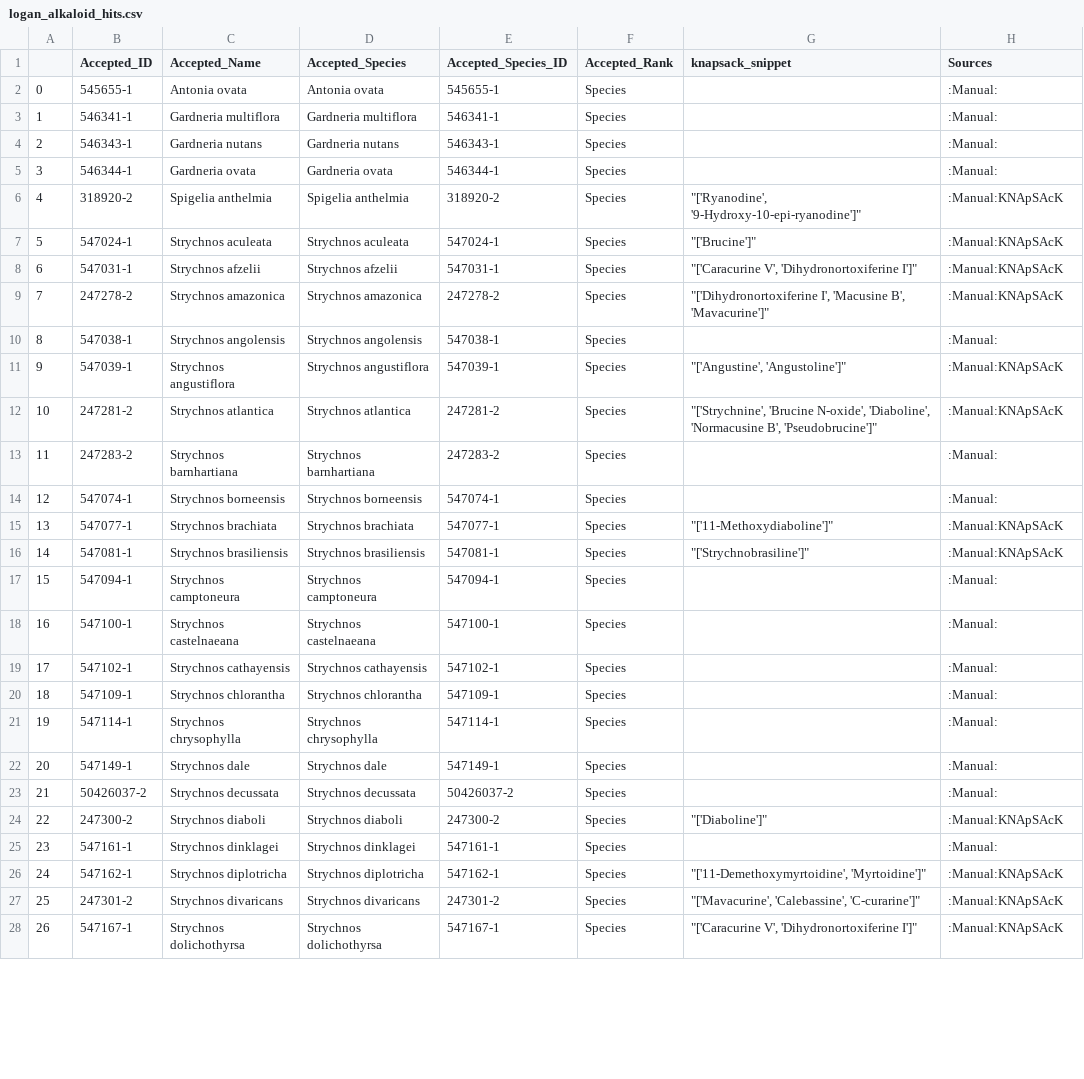
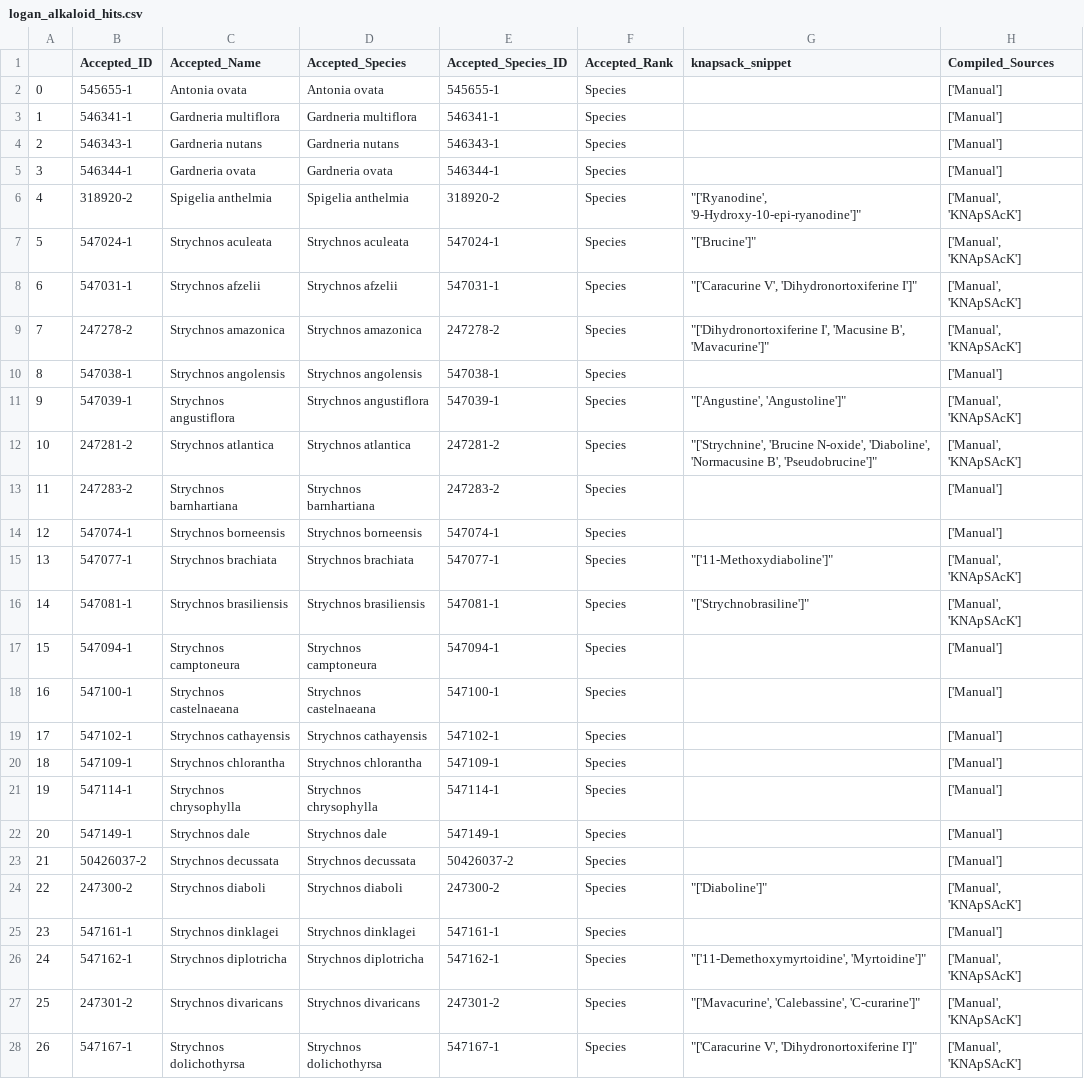
Before and after one commit to alrichardbollans/loganiaceae_traits, a CSV file: logan_metabolite_vars/outputs/logan_alkaloid_hits.csv, drawn as a sheet; only a part is shown; the diff covers the shown part only; the diff names each change by its address in the sheet, - before the commit and + after, or states it on an @@ line.

Commit message:
Improve source info

```diff
--- a/logan_metabolite_vars/outputs/logan_alkaloid_hits.csv
+++ b/logan_metabolite_vars/outputs/logan_alkaloid_hits.csv
-H1: Sources
+H1: Compiled_Sources
-H2:H5 (Compiled_Sources): :Manual:
+H2:H5 (Compiled_Sources): ['Manual']
-H6:H9 (Compiled_Sources): :Manual:KNApSAcK
+H6:H9 (Compiled_Sources): ['Manual', 'KNApSAcK']
-H10 (Compiled_Sources): :Manual:
+H10 (Compiled_Sources): ['Manual']
-H11:H12 (Compiled_Sources): :Manual:KNApSAcK
+H11:H12 (Compiled_Sources): ['Manual', 'KNApSAcK']
-H13:H14 (Compiled_Sources): :Manual:
+H13:H14 (Compiled_Sources): ['Manual']
-H15:H16 (Compiled_Sources): :Manual:KNApSAcK
+H15:H16 (Compiled_Sources): ['Manual', 'KNApSAcK']
-H17:H23 (Compiled_Sources): :Manual:
+H17:H23 (Compiled_Sources): ['Manual']
-H24 (Compiled_Sources): :Manual:KNApSAcK
+H24 (Compiled_Sources): ['Manual', 'KNApSAcK']
-H25 (Compiled_Sources): :Manual:
+H25 (Compiled_Sources): ['Manual']
-H26:H28 (Compiled_Sources): :Manual:KNApSAcK
+H26:H28 (Compiled_Sources): ['Manual', 'KNApSAcK']
```
Also changed, not shown: 62 edited cells elsewhere in this file, logan_metabolite_vars/outputs/logan_steroid_hits.csv, 2 other files.
